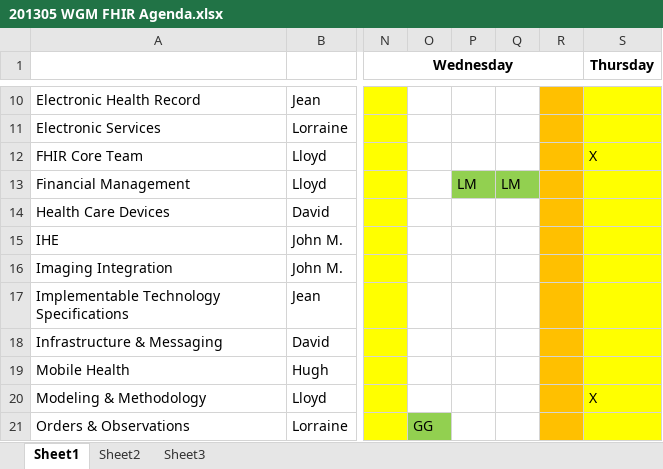
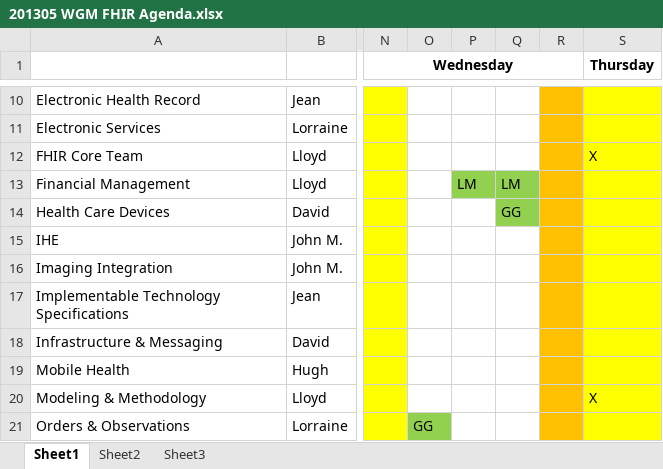
Before and after one commit to vista-novo/fhir, an Excel workbook: documents/Agendas/201305 WGM FHIR Agenda.xlsx, sheet Sheet1, drawn as a sheet; only a part is shown, gaps mark what is left out; values as stored, in another font and other column widths than the file's, no borders; the diff names each change by its address in the sheet, - before the commit and + after, or states it on an @@ line.

Commit message:
Added Devices
git-svn-id: http://gforge.hl7.org/svn/fhir/trunk@876 2f0db536-2c49-4257-a3fa-e771ed206c19

```diff
--- a/documents/Agendas/201305 WGM FHIR Agenda.xlsx (sheet Sheet1)
+++ b/documents/Agendas/201305 WGM FHIR Agenda.xlsx (sheet Sheet1)
-Q14: (empty)
+Q14: GG
-Q14 fill: none
+Q14 fill: #92D050
```
